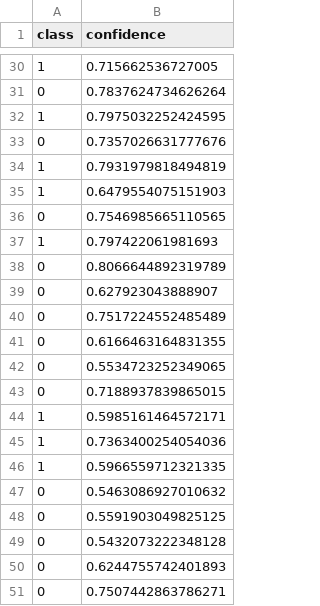
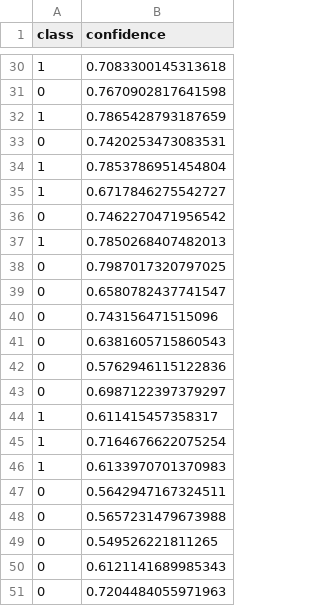
Before and after one commit to charlesluizmendes/RadnetFusion, a CSV file: outputs/kalman_output.csv, drawn as a sheet; only a part is shown, gaps mark what is left out; the diff covers the shown part only.

```diff
--- a/outputs/kalman_output.csv
+++ b/outputs/kalman_output.csv
@@ -30,22 +30,22 @@ class,confidence
-1,0.715662536727005
-0,0.7837624734626264
-1,0.7975032252424595
-0,0.7357026631777676
-1,0.7931979818494819
-1,0.6479554075151903
-0,0.7546985665110565
-1,0.797422061981693
-0,0.8066644892319789
-0,0.627923043888907
-0,0.7517224552485489
-0,0.6166463164831355
-0,0.5534723252349065
-0,0.7188937839865015
-1,0.5985161464572171
-1,0.7363400254054036
-1,0.5966559712321335
-0,0.5463086927010632
-0,0.5591903049825125
-0,0.5432073222348128
-0,0.6244755742401893
-0,0.7507442863786271
+1,0.7083300145313618
+0,0.7670902817641598
+1,0.7865428793187659
+0,0.7420253473083531
+1,0.7853786951454804
+1,0.6717846275542727
+0,0.7462270471956542
+1,0.7850268407482013
+0,0.7987017320797025
+0,0.6580782437741547
+0,0.743156471515096
+0,0.6381605715860543
+0,0.5762946115122836
+0,0.6987122397379297
+1,0.611415457358317
+1,0.7164676622075254
+1,0.6133970701370983
+0,0.5642947167324511
+0,0.5657231479673988
+0,0.549526221811265
+0,0.6121141689985343
+0,0.7204484055971963
```
Also changed, not shown: 27 edited cells elsewhere in this file, 8 other files.
